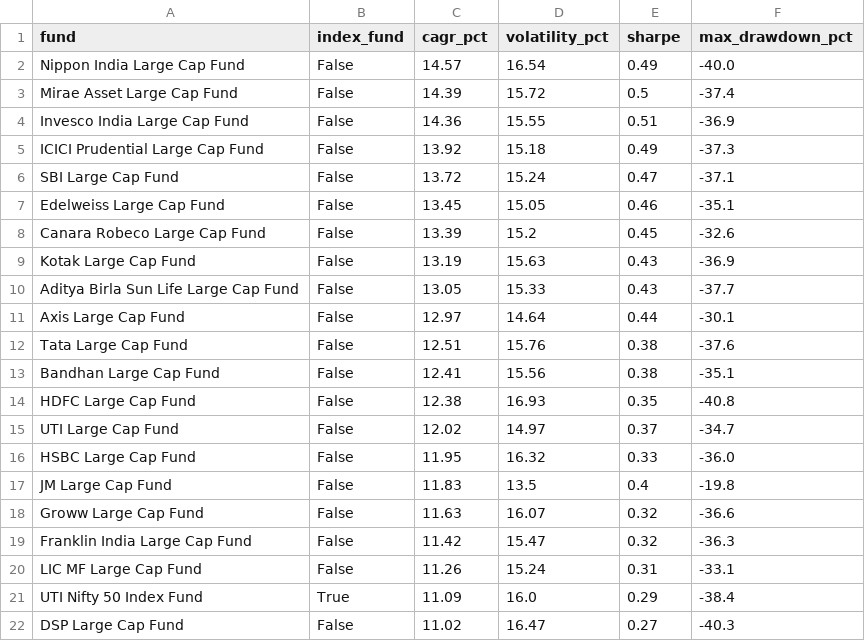
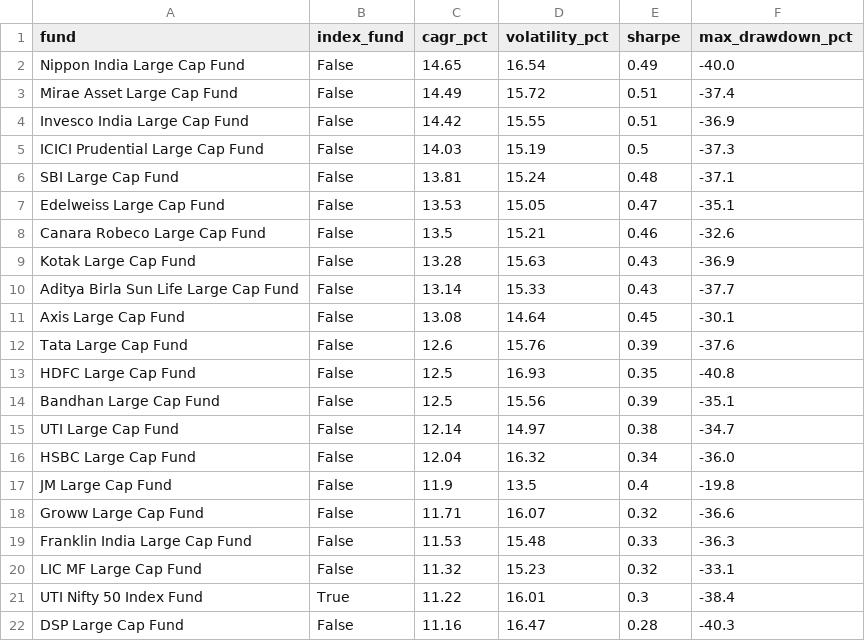
Before and after one commit to BoredMongoose/index-vs-active-funds, a CSV file: output/scorecard.csv, drawn as a sheet.

Commit message:
Data refresh: NAVs to 2026-10-16

```diff
--- a/output/scorecard.csv
+++ b/output/scorecard.csv
@@ -1,22 +1,22 @@
 fund,index_fund,cagr_pct,volatility_pct,sharpe,max_drawdown_pct
-Nippon India Large Cap Fund,False,14.57,16.54,0.49,-40.0
-Mirae Asset Large Cap Fund,False,14.39,15.72,0.5,-37.4
-Invesco India Large Cap Fund,False,14.36,15.55,0.51,-36.9
-ICICI Prudential Large Cap Fund,False,13.92,15.18,0.49,-37.3
-SBI Large Cap Fund,False,13.72,15.24,0.47,-37.1
-Edelweiss Large Cap Fund,False,13.45,15.05,0.46,-35.1
-Canara Robeco Large Cap Fund,False,13.39,15.2,0.45,-32.6
-Kotak Large Cap Fund,False,13.19,15.63,0.43,-36.9
-Aditya Birla Sun Life Large Cap Fund,False,13.05,15.33,0.43,-37.7
-Axis Large Cap Fund,False,12.97,14.64,0.44,-30.1
-Tata Large Cap Fund,False,12.51,15.76,0.38,-37.6
-Bandhan Large Cap Fund,False,12.41,15.56,0.38,-35.1
-HDFC Large Cap Fund,False,12.38,16.93,0.35,-40.8
-UTI Large Cap Fund,False,12.02,14.97,0.37,-34.7
-HSBC Large Cap Fund,False,11.95,16.32,0.33,-36.0
-JM Large Cap Fund,False,11.83,13.5,0.4,-19.8
-Groww Large Cap Fund,False,11.63,16.07,0.32,-36.6
-Franklin India Large Cap Fund,False,11.42,15.47,0.32,-36.3
-LIC MF Large Cap Fund,False,11.26,15.24,0.31,-33.1
-UTI Nifty 50 Index Fund,True,11.09,16.0,0.29,-38.4
-DSP Large Cap Fund,False,11.02,16.47,0.27,-40.3
+Nippon India Large Cap Fund,False,14.65,16.54,0.49,-40.0
+Mirae Asset Large Cap Fund,False,14.49,15.72,0.51,-37.4
+Invesco India Large Cap Fund,False,14.42,15.55,0.51,-36.9
+ICICI Prudential Large Cap Fund,False,14.03,15.19,0.5,-37.3
+SBI Large Cap Fund,False,13.81,15.24,0.48,-37.1
+Edelweiss Large Cap Fund,False,13.53,15.05,0.47,-35.1
+Canara Robeco Large Cap Fund,False,13.5,15.21,0.46,-32.6
+Kotak Large Cap Fund,False,13.28,15.63,0.43,-36.9
+Aditya Birla Sun Life Large Cap Fund,False,13.14,15.33,0.43,-37.7
+Axis Large Cap Fund,False,13.08,14.64,0.45,-30.1
+Tata Large Cap Fund,False,12.6,15.76,0.39,-37.6
+HDFC Large Cap Fund,False,12.5,16.93,0.35,-40.8
+Bandhan Large Cap Fund,False,12.5,15.56,0.39,-35.1
+UTI Large Cap Fund,False,12.14,14.97,0.38,-34.7
+HSBC Large Cap Fund,False,12.04,16.32,0.34,-36.0
+JM Large Cap Fund,False,11.9,13.5,0.4,-19.8
+Groww Large Cap Fund,False,11.71,16.07,0.32,-36.6
+Franklin India Large Cap Fund,False,11.53,15.48,0.33,-36.3
+LIC MF Large Cap Fund,False,11.32,15.23,0.32,-33.1
+UTI Nifty 50 Index Fund,True,11.22,16.01,0.3,-38.4
+DSP Large Cap Fund,False,11.16,16.47,0.28,-40.3
```
Also changed, not shown: output/data_checks.csv, output/rolling_3y_win_rate.csv, 4 other files.
